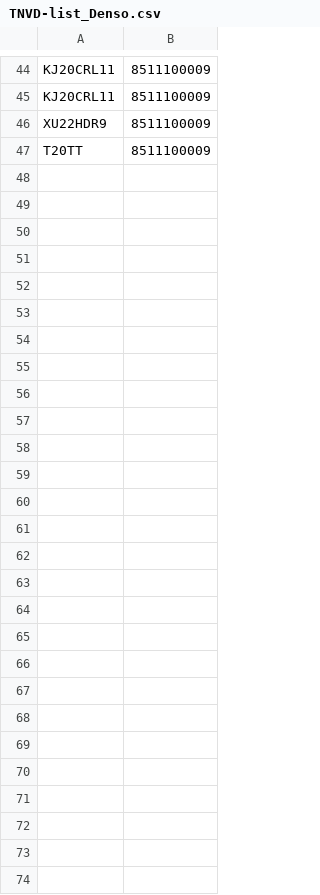
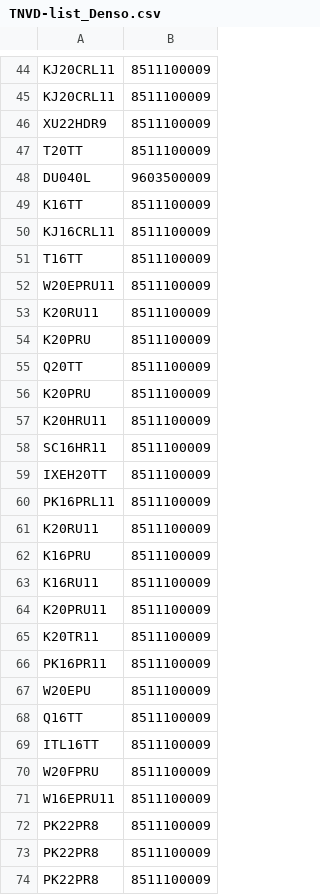
Before and after one commit to AmarilloS1im/i_did_it_myself, a CSV file: FTS/TNVD-list_Denso.csv, drawn as a sheet; only a part is shown, gaps mark what is left out; the diff names each change by its address in the sheet, - before the commit and + after, or states it on an @@ line.

```diff
--- a/FTS/TNVD-list_Denso.csv
+++ b/FTS/TNVD-list_Denso.csv
+row 48: DU040L | 9603500009
+row 49: K16TT | 8511100009
+row 50: KJ16CRL11 | 8511100009
+row 51: T16TT | 8511100009
+row 52: W20EPRU11 | 8511100009
+row 53: K20RU11 | 8511100009
+row 54: K20PRU | 8511100009
+row 55: Q20TT | 8511100009
+row 56: K20PRU | 8511100009
+row 57: K20HRU11 | 8511100009
+row 58: SC16HR11 | 8511100009
+row 59: IXEH20TT | 8511100009
+row 60: PK16PRL11 | 8511100009
+row 61: K20RU11 | 8511100009
+row 62: K16PRU | 8511100009
+row 63: K16RU11 | 8511100009
+row 64: K20PRU11 | 8511100009
+row 65: K20TR11 | 8511100009
+row 66: PK16PR11 | 8511100009
+row 67: W20EPU | 8511100009
+row 68: Q16TT | 8511100009
+row 69: ITL16TT | 8511100009
+row 70: W20FPRU | 8511100009
+row 71: W16EPRU11 | 8511100009
+row 72: PK22PR8 | 8511100009
+row 73: PK22PR8 | 8511100009
+row 74: PK22PR8 | 8511100009
```
Also changed, not shown: FTS/TNVD-list_Narva.csv, FTS/country.csv, 2 other files.
